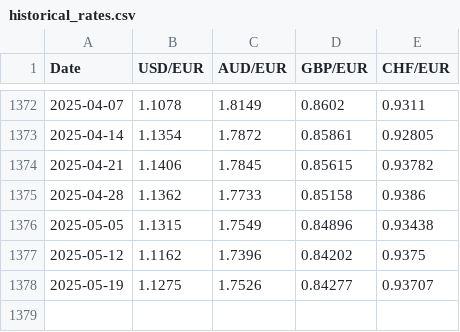
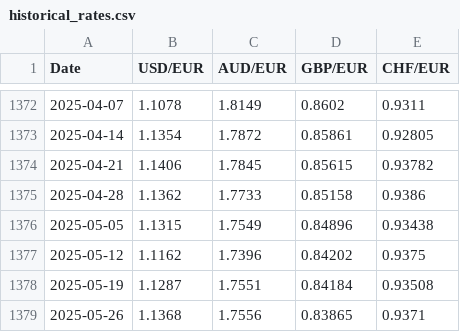
Before and after one commit to JM181998/exchange-rate-visualizer, a CSV file: data/historical_rates.csv, drawn as a sheet; only a part is shown, gaps mark what is left out.

```diff
--- a/data/historical_rates.csv
+++ b/data/historical_rates.csv
@@ -1377,2 +1377,3 @@ Date,USD/EUR,AUD/EUR,GBP/EUR,CHF/EUR
 2025-05-12,1.1162,1.7396,0.84202,0.9375
-2025-05-19,1.1275,1.7526,0.84277,0.93707
+2025-05-19,1.1287,1.7551,0.84184,0.93508
+2025-05-26,1.1368,1.7556,0.83865,0.9371
```
Also changed, not shown: 9 other files.
